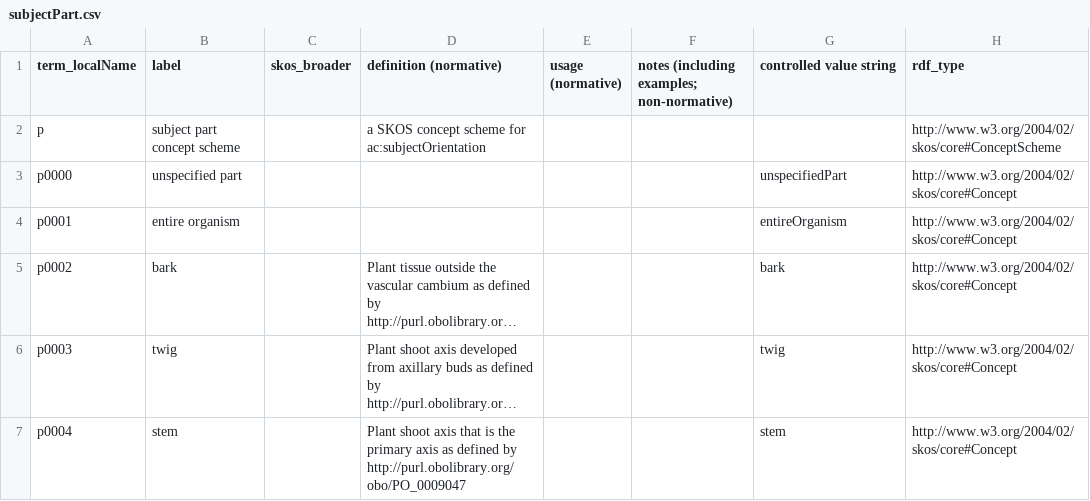
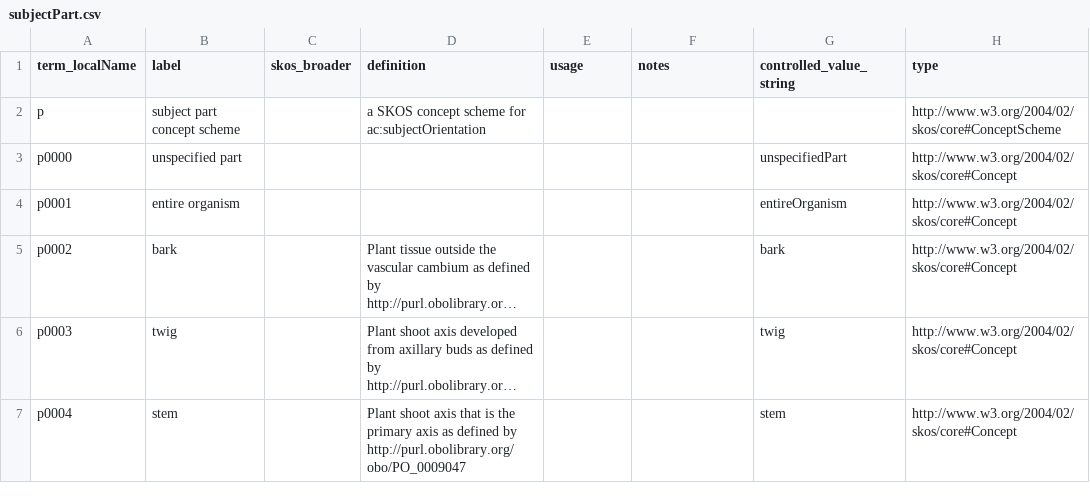
Before and after one commit to tdwg/ac, a CSV file: views/code/subjectPart.csv, drawn as a sheet; only a part is shown; long unchanged cells end in ….

Commit message:
fix column headers

```diff
--- a/views/code/subjectPart.csv
+++ b/views/code/subjectPart.csv
@@ -1,2 +1,2 @@
-term_localName,label,skos_broader,definition (normative),usage (normative),notes (including examples; non-normative),controlled value string,rdf_type
+term_localName,label,skos_broader,definition,usage,notes,controlled_value_string,type
 p,subject part concept scheme,,a SKOS concept scheme for ac:subjectOrientation,,,,http://www.w3.org/2004/02/skos/core#ConceptScheme
```
Also changed, not shown: views/code/subjectOrientation.csv, 1 other file.
